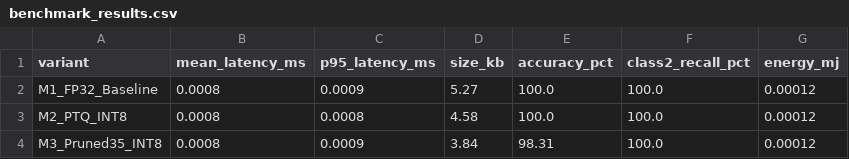
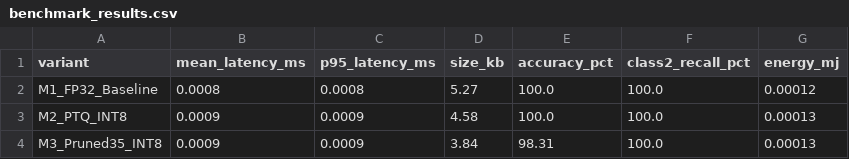
Before and after one commit to vinaykumarreddysatti/logibridge, a CSV file: optimisation/results/benchmark_results.csv, drawn as a sheet.

```diff
--- a/optimisation/results/benchmark_results.csv
+++ b/optimisation/results/benchmark_results.csv
@@ -1,4 +1,4 @@
 variant,mean_latency_ms,p95_latency_ms,size_kb,accuracy_pct,class2_recall_pct,energy_mj
-M1_FP32_Baseline,0.0008,0.0009,5.27,100.0,100.0,0.00012
-M2_PTQ_INT8,0.0008,0.0008,4.58,100.0,100.0,0.00012
-M3_Pruned35_INT8,0.0008,0.0009,3.84,98.31,100.0,0.00012
+M1_FP32_Baseline,0.0008,0.0008,5.27,100.0,100.0,0.00012
+M2_PTQ_INT8,0.0009,0.0009,4.58,100.0,100.0,0.00013
+M3_Pruned35_INT8,0.0009,0.0009,3.84,98.31,100.0,0.00013
```
Also changed, not shown: 14 other files.
